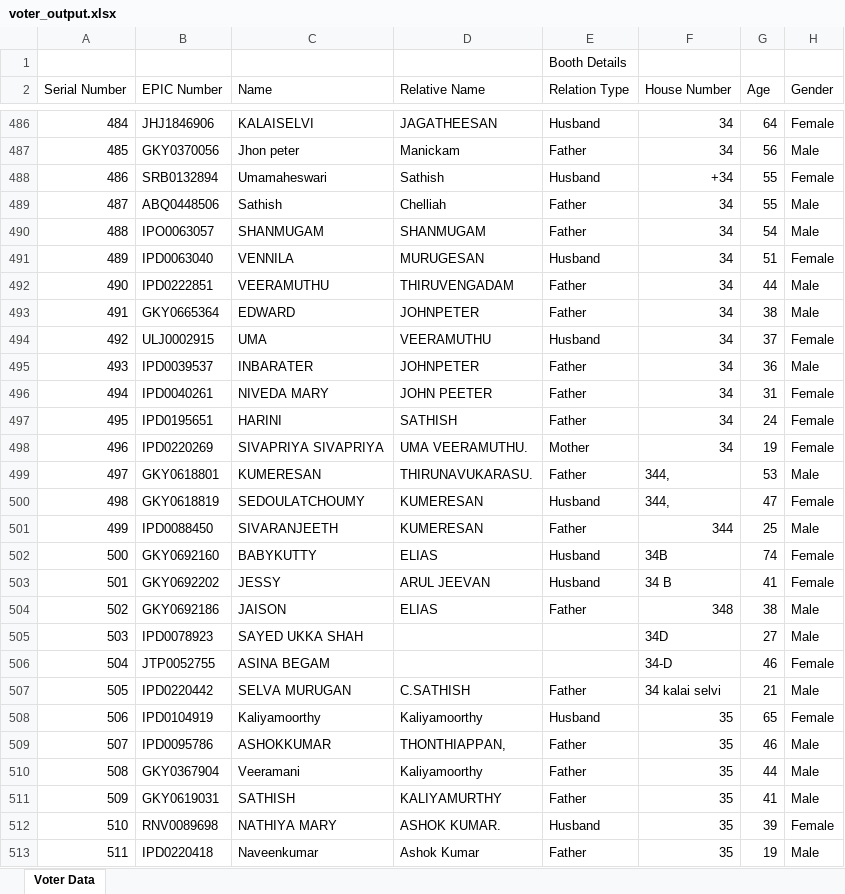
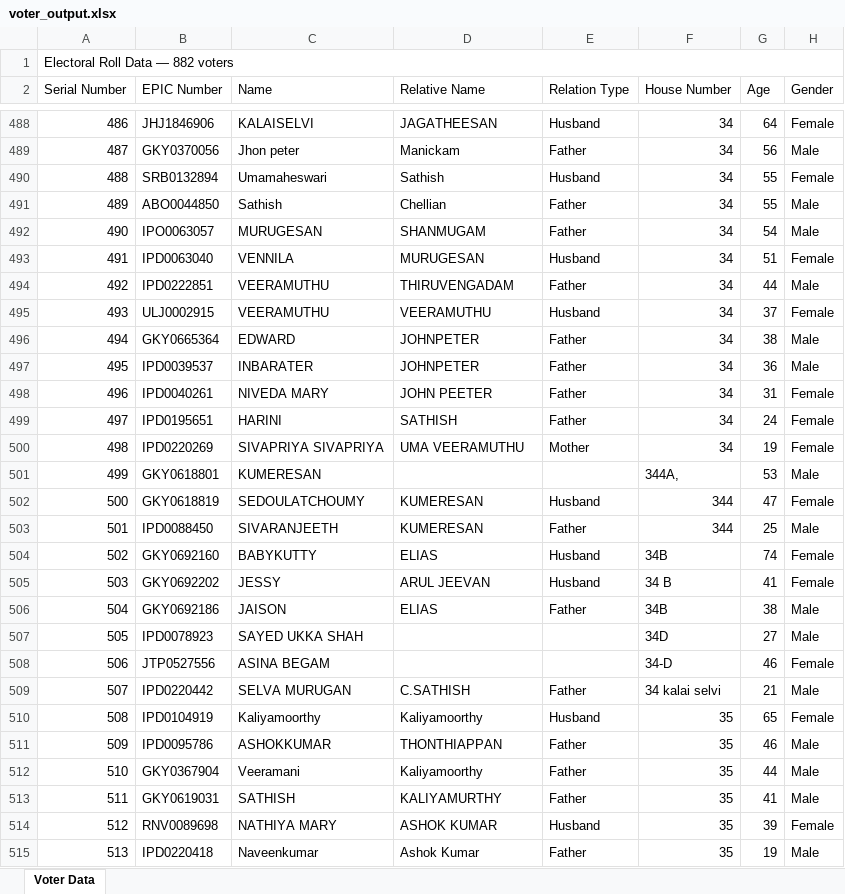
Before and after one commit to DeekshaR06/electoral-roll-ocr, an Excel workbook: output/voter_output.xlsx, sheet Voter Data, drawn as a sheet; only a part is shown, gaps mark what is left out; values as stored, in another font and other column widths than the file's, no cell formats; removed rows and columns are numbered as before the commit, all else as after; the diff covers the shown part only; the diff names each change by its address in the sheet, - before the commit and + after, or states it on an @@ line.

```diff
--- a/output/voter_output.xlsx (sheet Voter Data)
+++ b/output/voter_output.xlsx (sheet Voter Data)
@@ column A (Serial Number) renumbered from row 1 down @@
+A1:H1 merged
-E1 (Relation Type): Booth Details
+E1 (Relation Type): (empty)
-F490 (House Number): +34
+F490 (House Number): 34
-B491 (EPIC Number): ABQ0448506
+B491 (EPIC Number): ABO0044850
-D491 (Relative Name): Chelliah
+D491 (Relative Name): Chellian
-C492 (Name): SHANMUGAM
+C492 (Name): MURUGESAN
+row 495: 493 | ULJ0002915 | VEERAMUTHU | VEERAMUTHU | Husband | 34 | 37 | Female
-row 494: 492 | ULJ0002915 | UMA | VEERAMUTHU | Husband | 34 | 37 | Female
-D500 (Relative Name): UMA VEERAMUTHU.
+D500 (Relative Name): UMA VEERAMUTHU
-D501 (Relative Name): THIRUNAVUKARASU.
+D501 (Relative Name): (empty)
-E501 (Relation Type): Father
+E501 (Relation Type): (empty)
-F501 (House Number): 344,
+F501 (House Number): 344A,
-F502 (House Number): 344,
+F502 (House Number): 344
-F506 (House Number): 348
+F506 (House Number): 34B
-B508 (EPIC Number): JTP0052755
+B508 (EPIC Number): JTP0527556
-D511 (Relative Name): THONTHIAPPAN,
+D511 (Relative Name): THONTHIAPPAN
-D514 (Relative Name): ASHOK KUMAR.
+D514 (Relative Name): ASHOK KUMAR
```
Also changed, not shown: 24 added rows, 17 removed rows, 17 moved rows and 402 edited cells elsewhere in this sheet, cell formats, 3 other files.
